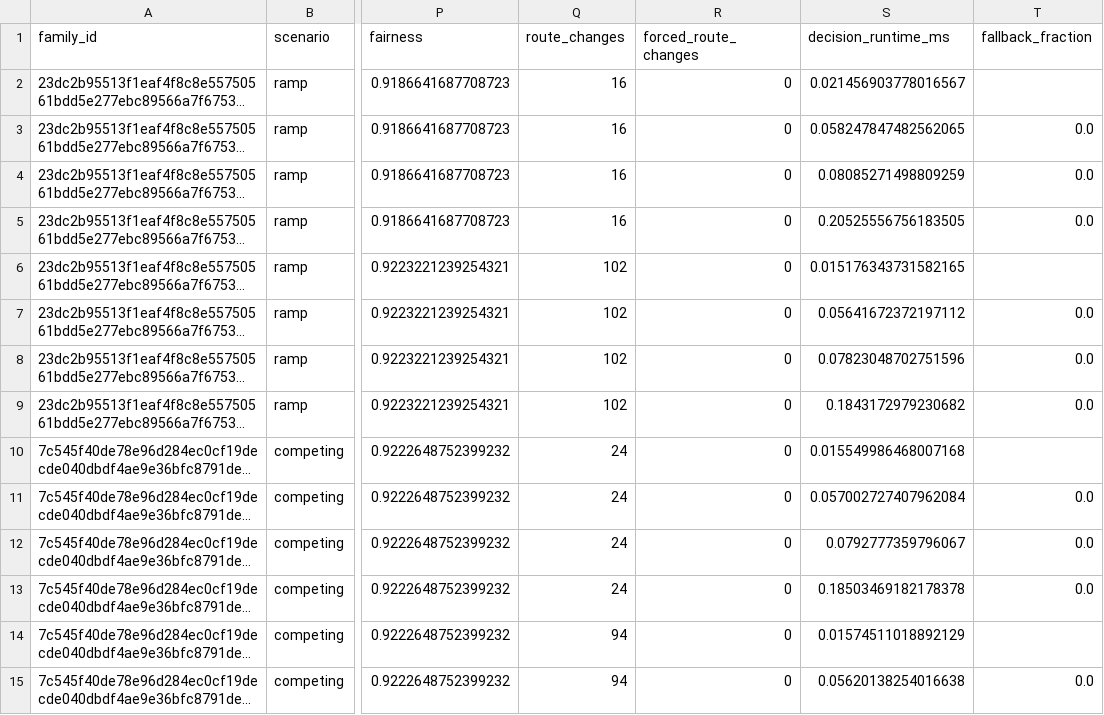
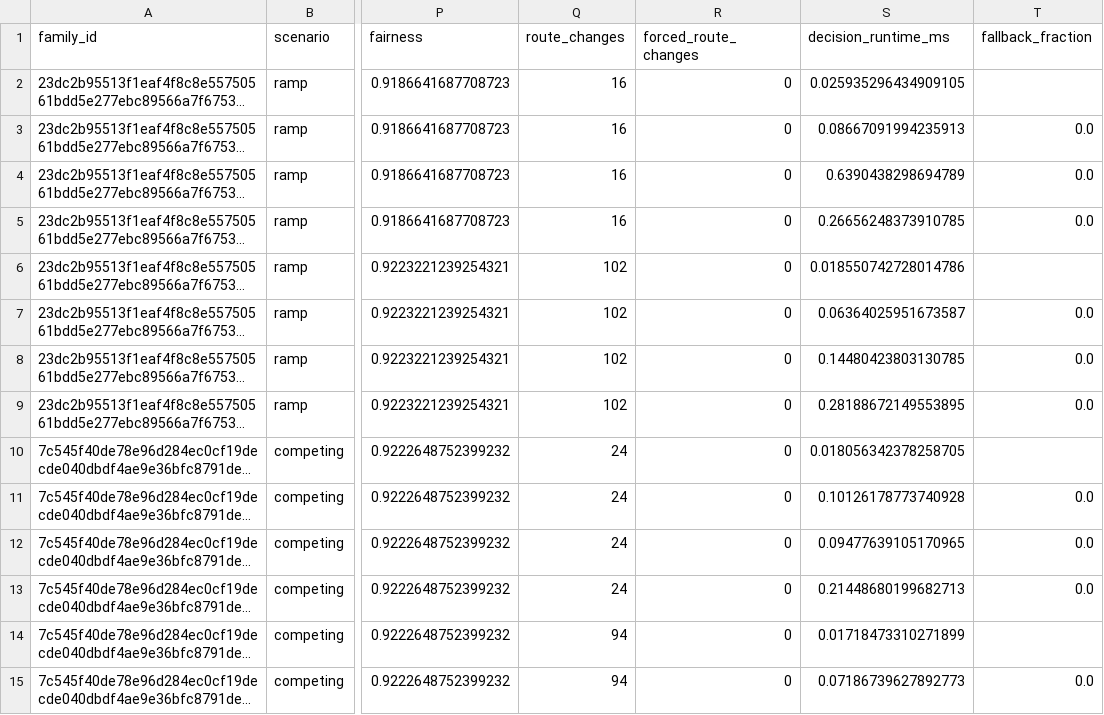
Before and after one commit to Ajay-1011-git/Network-smart-routing, a CSV file: docs/evidence/validation-ablation-summary.csv, drawn as a sheet; only a part is shown, gaps mark what is left out; long unchanged cells end in …; the diff covers the shown part only; the diff names each change by its address in the sheet, - before the commit and + after, or states it on an @@ line.

```diff
--- a/docs/evidence/validation-ablation-summary.csv
+++ b/docs/evidence/validation-ablation-summary.csv
-S2 (decision_runtime_ms): 0.021456903778016567
+S2 (decision_runtime_ms): 0.025935296434909105
-S3 (decision_runtime_ms): 0.058247847482562065
+S3 (decision_runtime_ms): 0.08667091994235913
-S4 (decision_runtime_ms): 0.08085271498809259
+S4 (decision_runtime_ms): 0.6390438298694789
-S5 (decision_runtime_ms): 0.20525556756183505
+S5 (decision_runtime_ms): 0.26656248373910785
-S6 (decision_runtime_ms): 0.015176343731582165
+S6 (decision_runtime_ms): 0.018550742728014786
-S7 (decision_runtime_ms): 0.05641672372197112
+S7 (decision_runtime_ms): 0.06364025951673587
-S8 (decision_runtime_ms): 0.07823048702751596
+S8 (decision_runtime_ms): 0.14480423803130785
-S9 (decision_runtime_ms): 0.1843172979230682
+S9 (decision_runtime_ms): 0.28188672149553895
-S10 (decision_runtime_ms): 0.015549986468007168
+S10 (decision_runtime_ms): 0.018056342378258705
-S11 (decision_runtime_ms): 0.057002727407962084
+S11 (decision_runtime_ms): 0.10126178773740928
-S12 (decision_runtime_ms): 0.0792777359796067
+S12 (decision_runtime_ms): 0.09477639105170965
-S13 (decision_runtime_ms): 0.18503469182178378
+S13 (decision_runtime_ms): 0.21448680199682713
-S14 (decision_runtime_ms): 0.01574511018892129
+S14 (decision_runtime_ms): 0.01718473310271899
-S15 (decision_runtime_ms): 0.05620138254016638
+S15 (decision_runtime_ms): 0.07186739627892773
```
Also changed, not shown: 18 edited cells elsewhere in this file, docs/evidence/aggregate.csv, docs/evidence/paired_deltas.csv, 49 other files.
